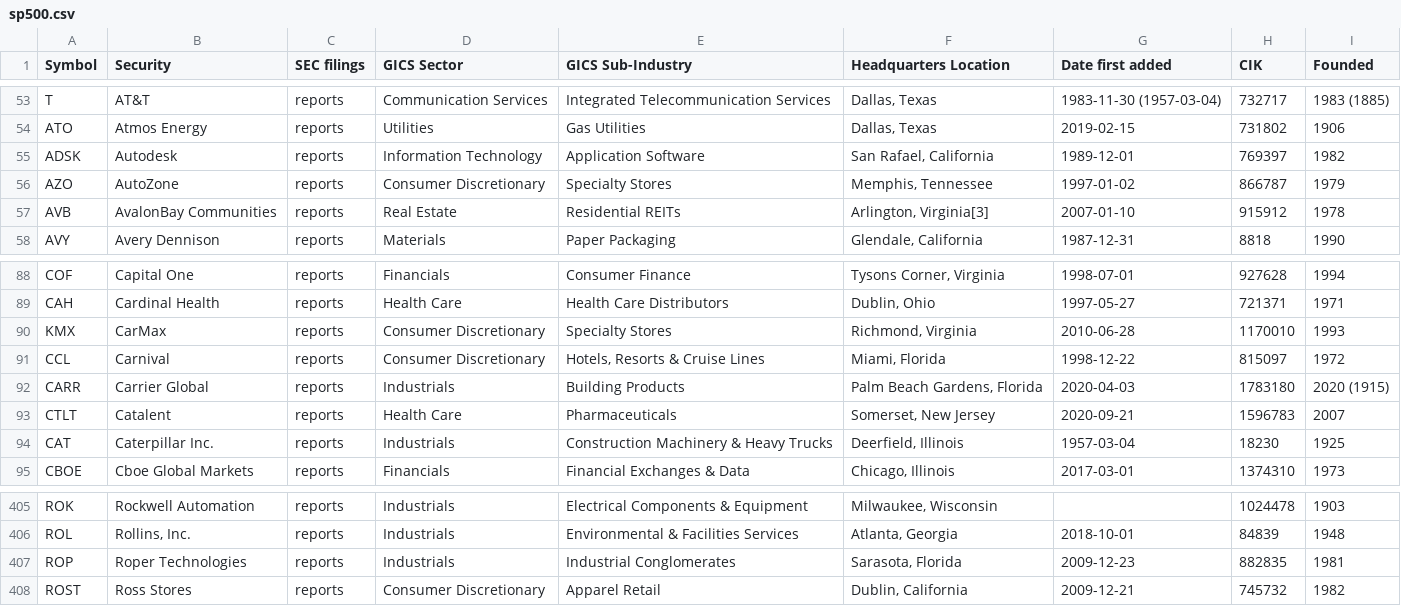
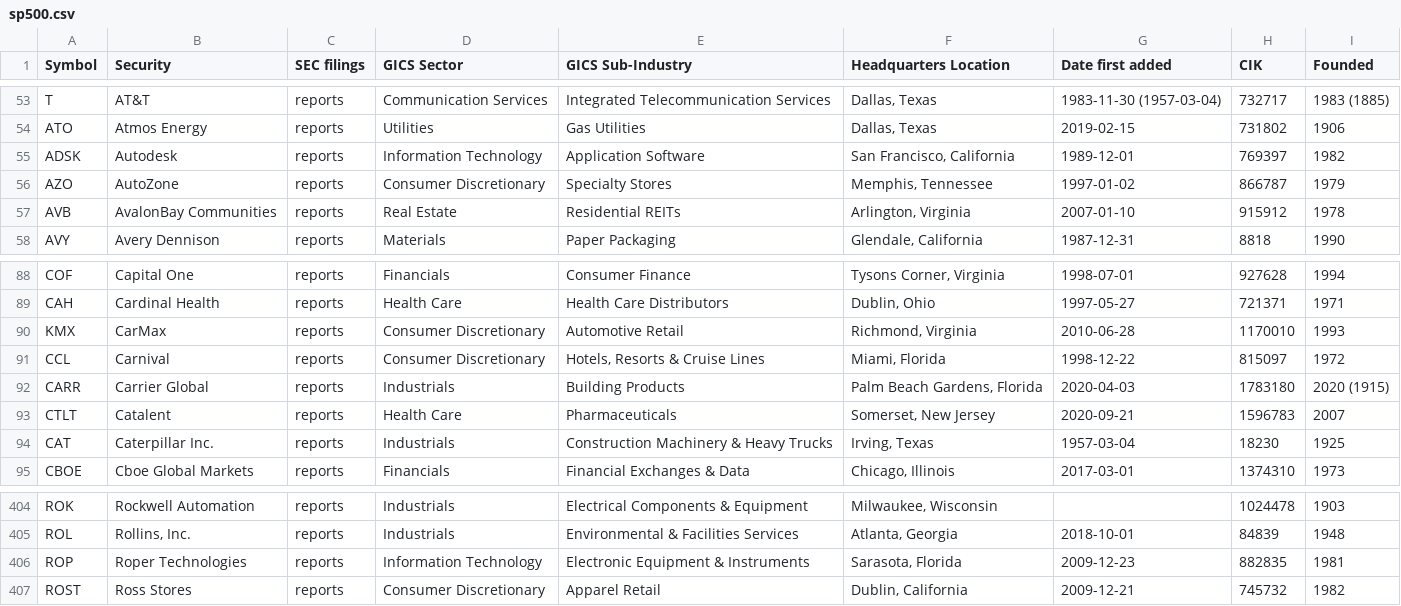
Before and after one commit to fja05680/sp500, a CSV file: sp500.csv, drawn as a sheet; only a part is shown, gaps mark what is left out; the diff covers the shown part only.

```diff
--- a/sp500.csv
+++ b/sp500.csv
@@ -54,5 +54,5 @@ T,AT&T,reports,Communication Services,Integrated Telecommunication Services,"Dal
 ATO,Atmos Energy,reports,Utilities,Gas Utilities,"Dallas, Texas",2019-02-15,731802,1906
-ADSK,Autodesk,reports,Information Technology,Application Software,"San Rafael, California",1989-12-01,769397,1982
+ADSK,Autodesk,reports,Information Technology,Application Software,"San Francisco, California",1989-12-01,769397,1982
 AZO,AutoZone,reports,Consumer Discretionary,Specialty Stores,"Memphis, Tennessee",1997-01-02,866787,1979
-AVB,AvalonBay Communities,reports,Real Estate,Residential REITs,"Arlington, Virginia[3]",2007-01-10,915912,1978
+AVB,AvalonBay Communities,reports,Real Estate,Residential REITs,"Arlington, Virginia",2007-01-10,915912,1978
 AVY,Avery Dennison,reports,Materials,Paper Packaging,"Glendale, California",1987-12-31,8818,1990
@@ -89,3 +89,3 @@ COF,Capital One,reports,Financials,Consumer Finance,"Tysons Corner, Virginia",19
 CAH,Cardinal Health,reports,Health Care,Health Care Distributors,"Dublin, Ohio",1997-05-27,721371,1971
-KMX,CarMax,reports,Consumer Discretionary,Specialty Stores,"Richmond, Virginia",2010-06-28,1170010,1993
+KMX,CarMax,reports,Consumer Discretionary,Automotive Retail,"Richmond, Virginia",2010-06-28,1170010,1993
 CCL,Carnival,reports,Consumer Discretionary,"Hotels, Resorts & Cruise Lines","Miami, Florida",1998-12-22,815097,1972
@@ -93,3 +93,3 @@ CARR,Carrier Global,reports,Industrials,Building Products,"Palm Beach Gardens, F
 CTLT,Catalent,reports,Health Care,Pharmaceuticals,"Somerset, New Jersey",2020-09-21,1596783,2007
-CAT,Caterpillar Inc.,reports,Industrials,Construction Machinery & Heavy Trucks,"Deerfield, Illinois",1957-03-04,18230,1925
+CAT,Caterpillar Inc.,reports,Industrials,Construction Machinery & Heavy Trucks,"Irving, Texas",1957-03-04,18230,1925
 CBOE,Cboe Global Markets,reports,Financials,Financial Exchanges & Data,"Chicago, Illinois",2017-03-01,1374310,1973
@@ -406,3 +405,3 @@ ROK,Rockwell Automation,reports,Industrials,Electrical Components & Equipment,"M
 ROL,"Rollins, Inc.",reports,Industrials,Environmental & Facilities Services,"Atlanta, Georgia",2018-10-01,84839,1948
-ROP,Roper Technologies,reports,Industrials,Industrial Conglomerates,"Sarasota, Florida",2009-12-23,882835,1981
+ROP,Roper Technologies,reports,Information Technology,Electronic Equipment & Instruments,"Sarasota, Florida",2009-12-23,882835,1981
 ROST,Ross Stores,reports,Consumer Discretionary,Apparel Retail,"Dublin, California",2009-12-21,745732,1982
```
Also changed, not shown: 5 added rows, 5 removed rows and 4 edited cells elsewhere in this file, sp500_changes_since_2019.csv, 4 other files.
